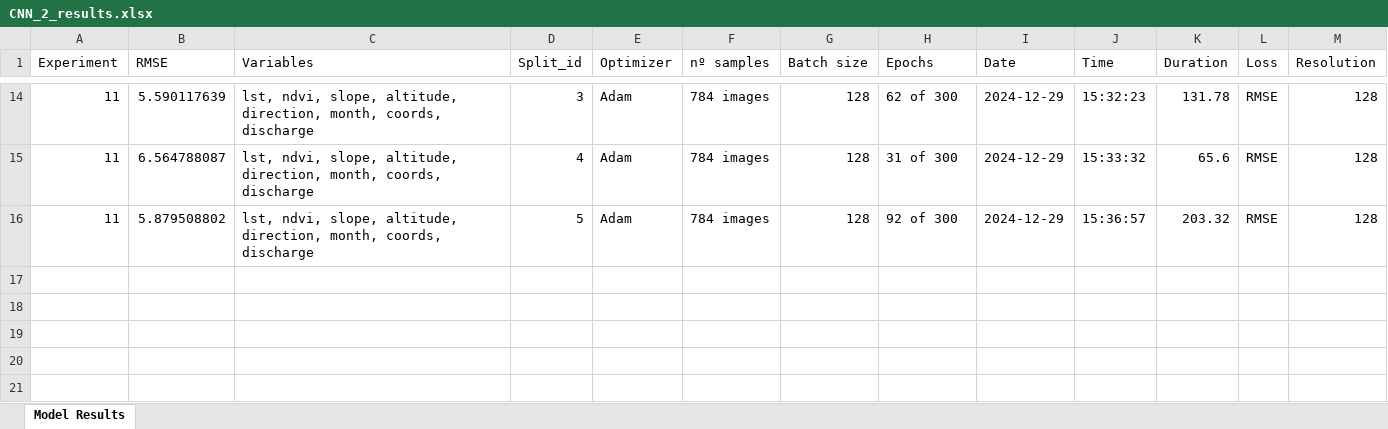
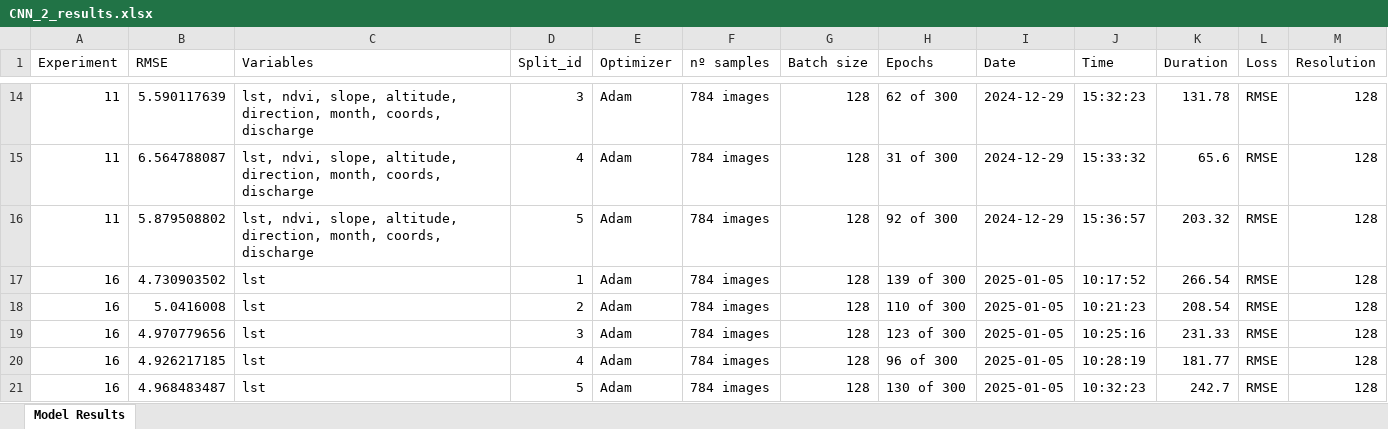
Before and after one commit to ruthparajo/cnn-river-temp-prediction, an Excel workbook: official_results/CNN_2_results.xlsx, sheet Model Results, drawn as a sheet; only a part is shown, gaps mark what is left out; values as stored, in another font and other column widths than the file's, no borders; the diff names each change by its address in the sheet, - before the commit and + after, or states it on an @@ line.

```diff
--- a/official_results/CNN_2_results.xlsx (sheet Model Results)
+++ b/official_results/CNN_2_results.xlsx (sheet Model Results)
+row 17: 16 | 4.730903502 | lst | 1 | Adam | 784 images | 128 | 139 of 300 | 2025-01-05 | 10:17:52 | 266.54 | RMSE | 128
+row 18: 16 | 5.0416008 | lst | 2 | Adam | 784 images | 128 | 110 of 300 | 2025-01-05 | 10:21:23 | 208.54 | RMSE | 128
+row 19: 16 | 4.970779656 | lst | 3 | Adam | 784 images | 128 | 123 of 300 | 2025-01-05 | 10:25:16 | 231.33 | RMSE | 128
+row 20: 16 | 4.926217185 | lst | 4 | Adam | 784 images | 128 | 96 of 300 | 2025-01-05 | 10:28:19 | 181.77 | RMSE | 128
+row 21: 16 | 4.968483487 | lst | 5 | Adam | 784 images | 128 | 130 of 300 | 2025-01-05 | 10:32:23 | 242.7 | RMSE | 128
```
Also changed, not shown: official_results/CNN_3_results.xlsx, official_results/Resnet_results.xlsx, 49 other files.
